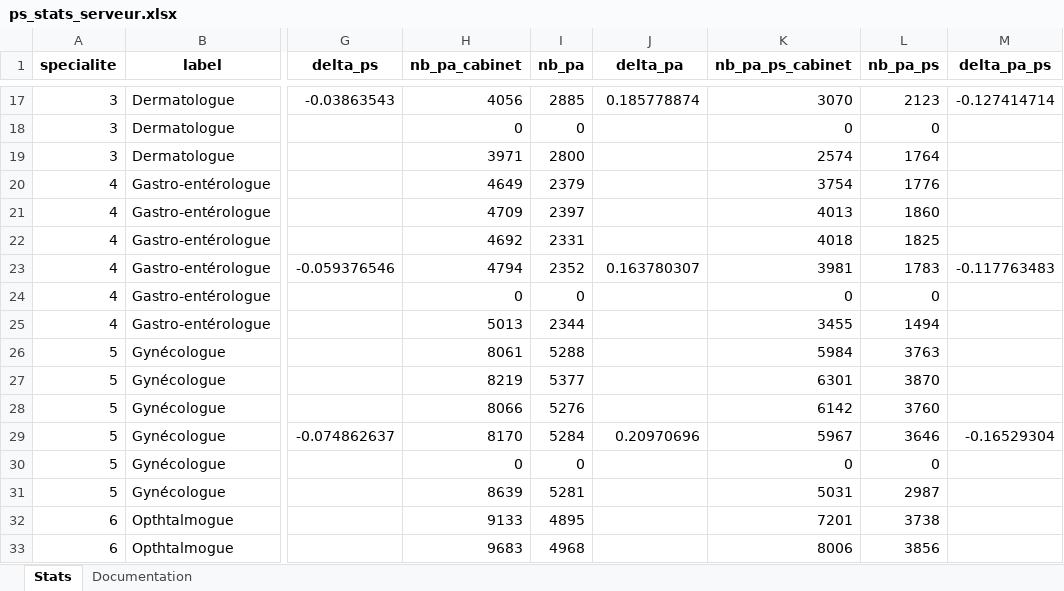
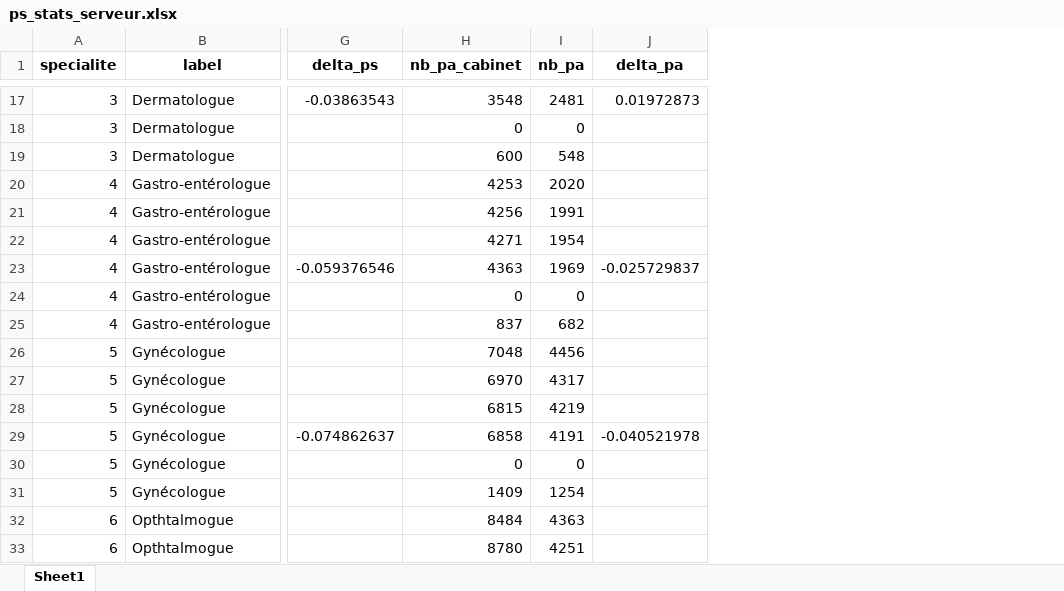
Before and after one commit to cyrilvincent/skema, an Excel workbook: apl/delivery/ps_stats_serveur.xlsx, sheet Sheet1, drawn as a sheet; only a part is shown, gaps mark what is left out; values as stored, in another font and other column widths than the file's, no borders; the diff covers the shown part only; the diff names each change by its address in the sheet, - before the commit and + after, or states it on an @@ line.

```diff
--- a/apl/delivery/ps_stats_serveur.xlsx (sheet Sheet1)
+++ b/apl/delivery/ps_stats_serveur.xlsx (sheet Sheet1)
-sheet tab: Stats
+sheet tab: Sheet1
-sheet tab: Documentation
-column K (nb_pa_ps_cabinet), rows 17-33: 3070 | 0 | 2574 | 3754 | 4013 | 4018 | 3981 | 0 | 3455 | 5984 | 6301 | 6142 | 5967 | 0 | 5031 | 7201 | 8006
-column L (nb_pa_ps), rows 17-33: 2123 | 0 | 1764 | 1776 | 1860 | 1825 | 1783 | 0 | 1494 | 3763 | 3870 | 3760 | 3646 | 0 | 2987 | 3738 | 3856
-column M (delta_pa_ps), rows 17-29: -0.127414714 |  |  |  |  |  | -0.117763483 |  |  |  |  |  | -0.16529304
-H17 (nb_pa_cabinet): 4056
+H17 (nb_pa_cabinet): 3548
-I17 (nb_pa): 2885
+I17 (nb_pa): 2481
-J17 (delta_pa): 0.185778874
+J17 (delta_pa): 0.01972873
-H19 (nb_pa_cabinet): 3971
+H19 (nb_pa_cabinet): 600
-I19 (nb_pa): 2800
+I19 (nb_pa): 548
-H20 (nb_pa_cabinet): 4649
+H20 (nb_pa_cabinet): 4253
-I20 (nb_pa): 2379
+I20 (nb_pa): 2020
-H21 (nb_pa_cabinet): 4709
+H21 (nb_pa_cabinet): 4256
-I21 (nb_pa): 2397
+I21 (nb_pa): 1991
-H22 (nb_pa_cabinet): 4692
+H22 (nb_pa_cabinet): 4271
-I22 (nb_pa): 2331
+I22 (nb_pa): 1954
-H23 (nb_pa_cabinet): 4794
+H23 (nb_pa_cabinet): 4363
-I23 (nb_pa): 2352
+I23 (nb_pa): 1969
-J23 (delta_pa): 0.163780307
+J23 (delta_pa): -0.025729837
-H25 (nb_pa_cabinet): 5013
+H25 (nb_pa_cabinet): 837
-I25 (nb_pa): 2344
+I25 (nb_pa): 682
-H26 (nb_pa_cabinet): 8061
+H26 (nb_pa_cabinet): 7048
-I26 (nb_pa): 5288
+I26 (nb_pa): 4456
-H27 (nb_pa_cabinet): 8219
+H27 (nb_pa_cabinet): 6970
-I27 (nb_pa): 5377
+I27 (nb_pa): 4317
-H28 (nb_pa_cabinet): 8066
+H28 (nb_pa_cabinet): 6815
-I28 (nb_pa): 5276
+I28 (nb_pa): 4219
-H29 (nb_pa_cabinet): 8170
+H29 (nb_pa_cabinet): 6858
-I29 (nb_pa): 5284
+I29 (nb_pa): 4191
-J29 (delta_pa): 0.20970696
+J29 (delta_pa): -0.040521978
-H31 (nb_pa_cabinet): 8639
+H31 (nb_pa_cabinet): 1409
-I31 (nb_pa): 5281
+I31 (nb_pa): 1254
-H32 (nb_pa_cabinet): 9133
+H32 (nb_pa_cabinet): 8484
-I32 (nb_pa): 4895
+I32 (nb_pa): 4363
-H33 (nb_pa_cabinet): 9683
+H33 (nb_pa_cabinet): 8780
-I33 (nb_pa): 4968
+I33 (nb_pa): 4251
```
Also changed, not shown: 189 edited cells elsewhere in this sheet, apl/ps_stats_serveur.xlsx, 35 other files.
